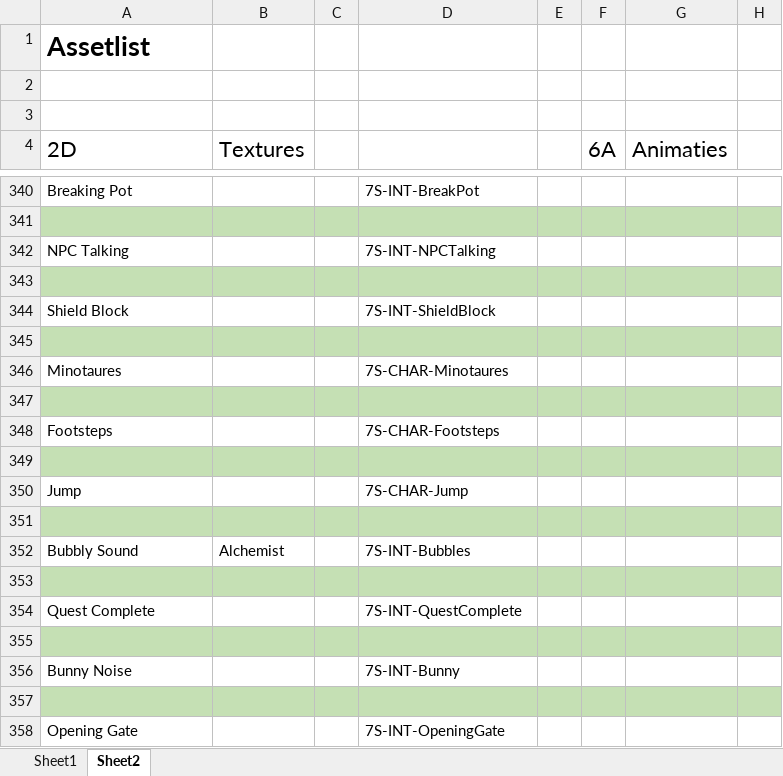
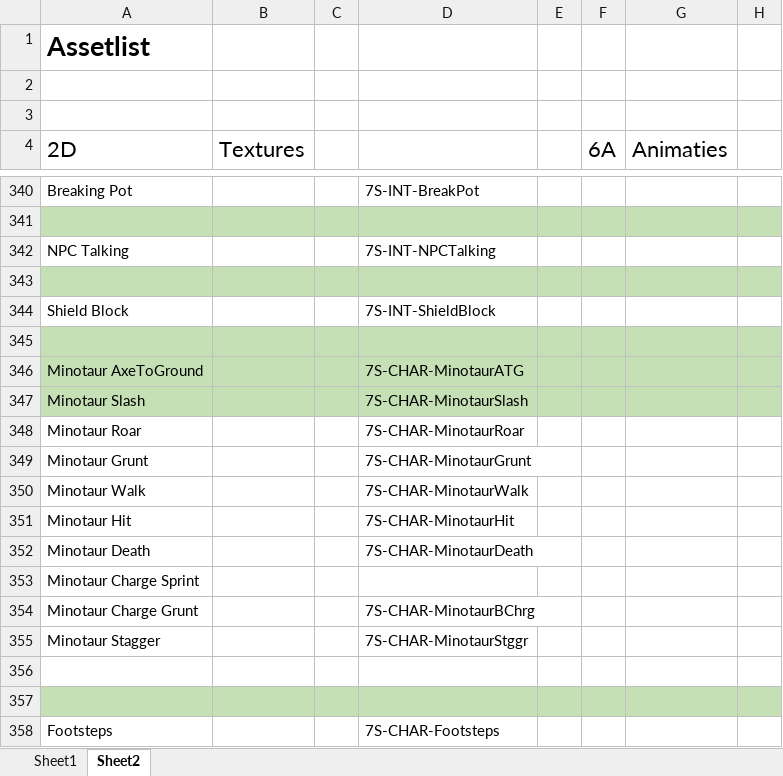
Before and after one commit to Sepi-Florez/Orphanage, an Excel workbook: Documents/AssetList-Planning.xlsx, sheet Sheet2, drawn as a sheet; only a part is shown, gaps mark what is left out; the shorter side is filled out with more unchanged rows; values as stored, in another font and other column widths than the file's, no borders; addresses are those after the commit; rows hold the shown columns only; the diff names each change by its address in the sheet, - before the commit and + after, or states it on an @@ line.

Commit message:
Bunny Edits Plus Minotaur Roar

```diff
--- a/Documents/AssetList-Planning.xlsx (sheet Sheet2)
+++ b/Documents/AssetList-Planning.xlsx (sheet Sheet2)
+row 346: Minotaur AxeToGround |  |  | 7S-CHAR-MinotaurATG
+row 347: Minotaur Slash |  |  | 7S-CHAR-MinotaurSlash
-A348 (2D): Minotaures
+A348 (2D): Minotaur Roar
-D348: 7S-CHAR-Minotaures
+D348: 7S-CHAR-MinotaurRoar
+row 349: Minotaur Grunt |  |  | 7S-CHAR-MinotaurGrunt
+row 350: Minotaur Walk |  |  | 7S-CHAR-MinotaurWalk
+row 351: Minotaur Hit |  |  | 7S-CHAR-MinotaurHit
+row 352: Minotaur Death |  |  | 7S-CHAR-MinotaurDeath
+row 353: Minotaur Charge Sprint
+row 354: Minotaur Charge Grunt |  |  | 7S-CHAR-MinotaurBChrg
+row 355: Minotaur Stagger |  |  | 7S-CHAR-MinotaurStggr
+row 356: (empty)
```
Also changed, not shown: 3 other files.
